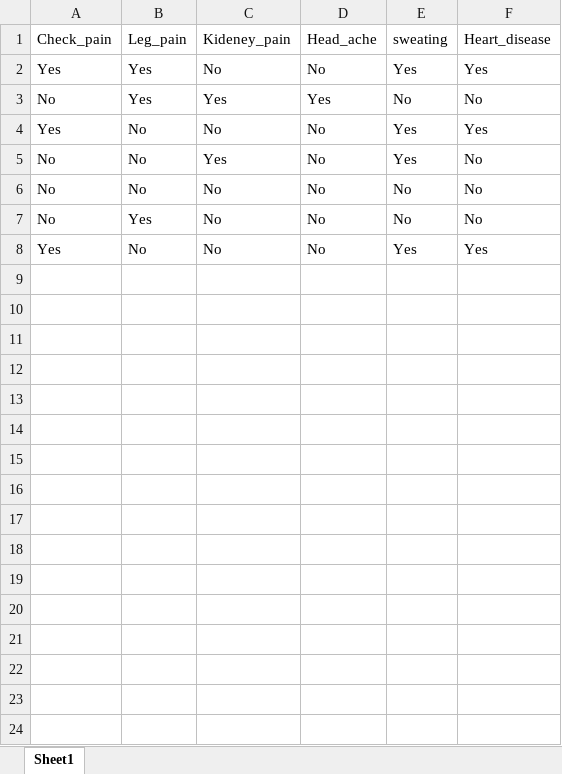
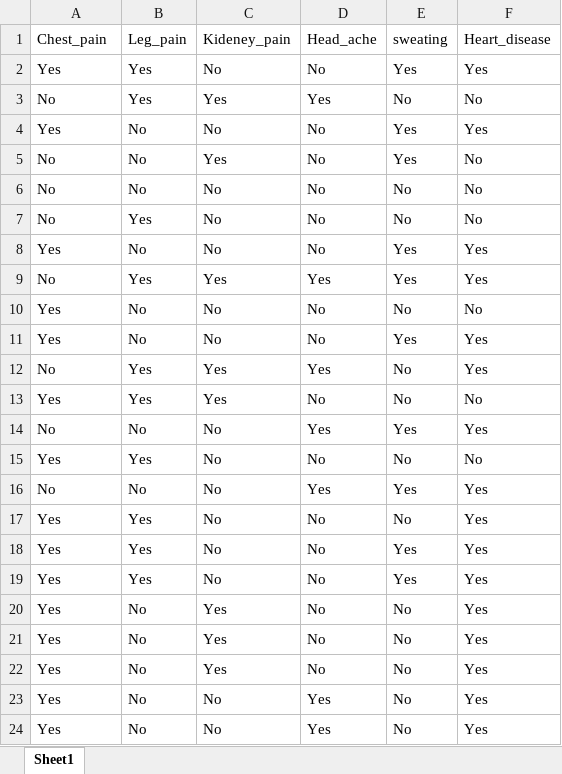
Before and after one commit to karthikeyankadirvel/MachineLearning, an Excel workbook: data.xlsx, sheet Sheet1, drawn as a sheet; values as stored, in another font and other column widths than the file's, no borders; the diff names each change by its address in the sheet, - before the commit and + after, or states it on an @@ line.

```diff
--- a/data.xlsx (sheet Sheet1)
+++ b/data.xlsx (sheet Sheet1)
-A1: Check_pain
+A1: Chest_pain
+row 9: No | Yes | Yes | Yes | Yes | Yes
+row 10: Yes | No | No | No | No | No
+row 11: Yes | No | No | No | Yes | Yes
+row 12: No | Yes | Yes | Yes | No | Yes
+row 13: Yes | Yes | Yes | No | No | No
+row 14: No | No | No | Yes | Yes | Yes
+row 15: Yes | Yes | No | No | No | No
+row 16: No | No | No | Yes | Yes | Yes
+row 17: Yes | Yes | No | No | No | Yes
+row 18: Yes | Yes | No | No | Yes | Yes
+row 19: Yes | Yes | No | No | Yes | Yes
+row 20: Yes | No | Yes | No | No | Yes
+row 21: Yes | No | Yes | No | No | Yes
+row 22: Yes | No | Yes | No | No | Yes
+row 23: Yes | No | No | Yes | No | Yes
+row 24: Yes | No | No | Yes | No | Yes
```
Also changed, not shown: 2 other files.
